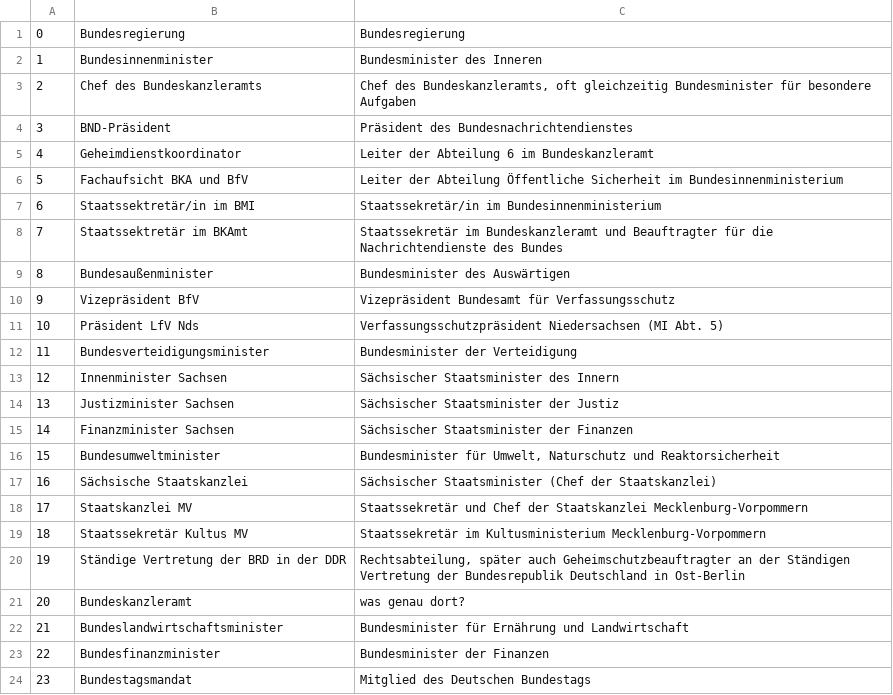
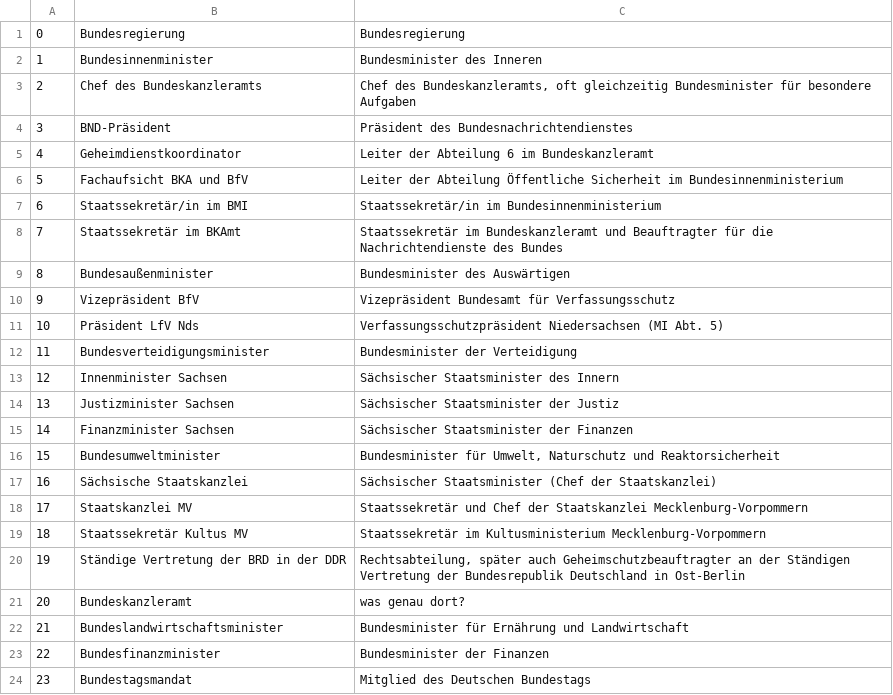
Before and after one commit to corvusmo/geheime-koepfe, a CSV file: aemter.csv, drawn as a sheet.

Commit message:
Update aemter.csv
Und nochmal ich:
typo: Staatssektretär -> Staatssekretär

```diff
--- a/aemter.csv
+++ b/aemter.csv
@@ -6,4 +6,4 @@
 5,Fachaufsicht BKA und BfV,Leiter der Abteilung Öffentliche Sicherheit im Bundesinnenministerium
-6,Staatssektretär/in im BMI,Staatssekretär/in im Bundesinnenministerium
-7,Staatssektretär im BKAmt,Staatssekretär im Bundeskanzleramt und Beauftragter für die Nachrichtendienste des Bundes
+6,Staatssekretär/in im BMI,Staatssekretär/in im Bundesinnenministerium
+7,Staatssekretär im BKAmt,Staatssekretär im Bundeskanzleramt und Beauftragter für die Nachrichtendienste des Bundes
 8,Bundesaußenminister,Bundesminister des Auswärtigen
```
